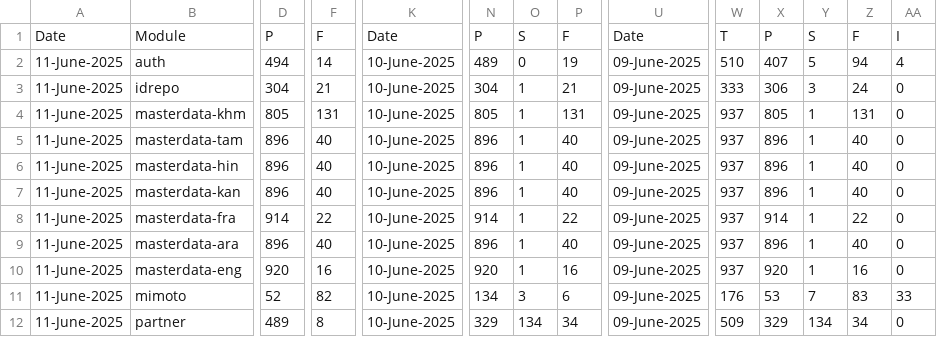
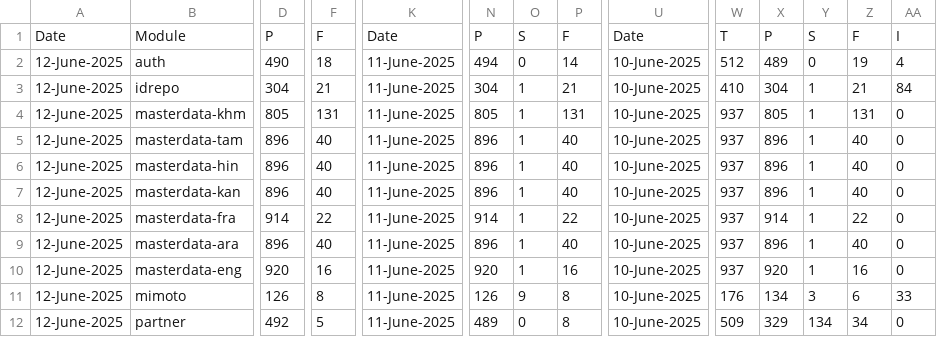
Before and after one commit to shubham17998/minio-report-tracker, a CSV file: minio-report-tracker/spreadsheet/released.csv, drawn as a sheet; only a part is shown, gaps mark what is left out; the diff covers the shown part only; the diff names each change by its address in the sheet, - before the commit and + after, or states it on an @@ line.

```diff
--- a/minio-report-tracker/spreadsheet/released.csv
+++ b/minio-report-tracker/spreadsheet/released.csv
-A2:A12: 11-June-2025
+A2:A12: 12-June-2025
-D2: 494
+D2: 490
-F2: 14
+F2: 18
-K2:K12: 10-June-2025
+K2:K12: 11-June-2025
-N2: 489
+N2: 494
-P2: 19
+P2: 14
-U2:U12: 09-June-2025
+U2:U12: 10-June-2025
-W2: 510
+W2: 512
-X2: 407
+X2: 489
-Y2: 5
+Y2: 0
-Z2: 94
+Z2: 19
-W3: 333
+W3: 410
-X3: 306
+X3: 304
-Y3: 3
+Y3: 1
-Z3: 24
+Z3: 21
-AA3: 0
+AA3: 84
-D11: 52
+D11: 126
-F11: 82
+F11: 8
-N11: 134
+N11: 126
-O11: 3
+O11: 9
-P11: 6
+P11: 8
-X11: 53
+X11: 134
-Y11: 7
+Y11: 3
-Z11: 83
+Z11: 6
-D12: 489
+D12: 492
-F12: 8
+F12: 5
-N12: 329
+N12: 489
-O12: 134
+O12: 0
-P12: 34
+P12: 8
```
Also changed, not shown: 18 edited cells elsewhere in this file, minio-report-tracker/spreadsheet/collab.csv, minio-report-tracker/spreadsheet/dev-int.csv, 3 other files.
